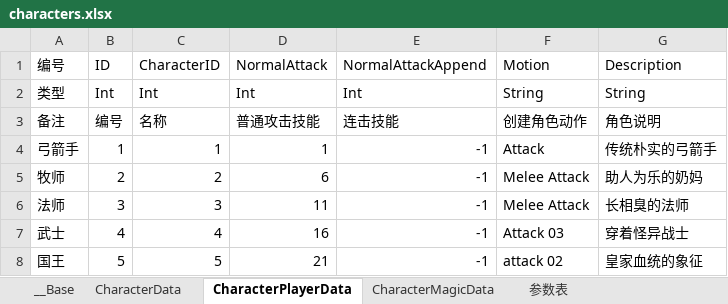
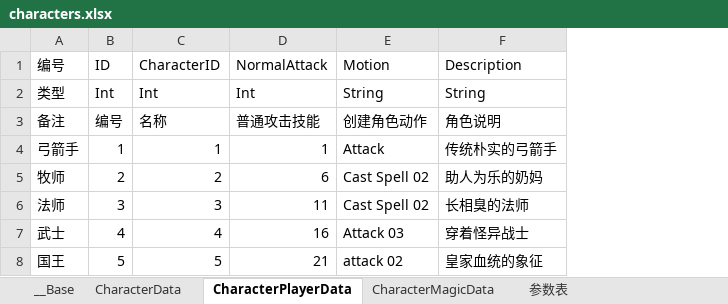
Before and after one commit to bmjoy/MMO-1, an Excel workbook: PublicTools/econfigs/characters.xlsx, sheet CharacterPlayerData, drawn as a sheet; values as stored, in another font and other column widths than the file's, no borders; charts and pictures not drawn; removed rows and columns are numbered as before the commit, all else as after; the diff names each change by its address in the sheet, - before the commit and + after, or states it on an @@ line.

Commit message:
fix attack

```diff
--- a/PublicTools/econfigs/characters.xlsx (sheet CharacterPlayerData)
+++ b/PublicTools/econfigs/characters.xlsx (sheet CharacterPlayerData)
-column E (NormalAttackAppend), rows 2-8: Int | 连击技能 | -1 | -1 | -1 | -1 | -1
-E5:E6 (Motion): Melee Attack
+E5:E6 (Motion): Cast Spell 02
```
Also changed, not shown: sheet CharacterMagicData, 18 other files.
